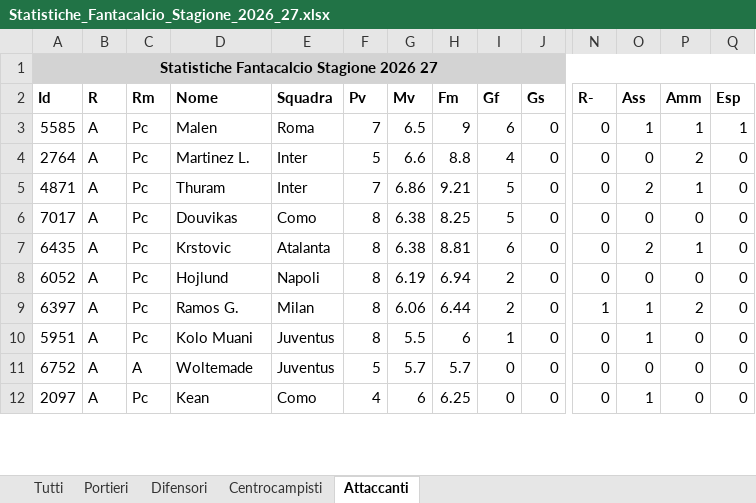
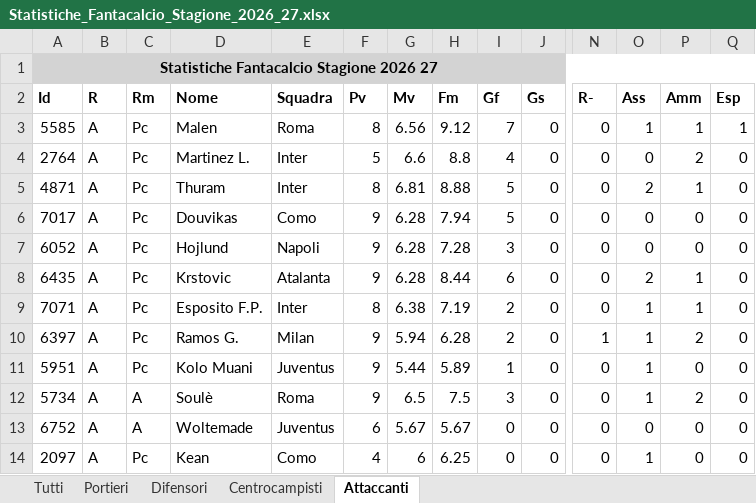
Before and after one commit to Gesss26/GesssAI-Pro---Auto, an Excel workbook: Statistiche_Fantacalcio_Stagione_2026_27.xlsx, sheet Attaccanti, drawn as a sheet; only a part is shown, gaps mark what is left out; values as stored, in another font and other column widths than the file's, no borders; addresses are those after the commit; rows hold the shown columns only; the diff covers the shown part only; the diff names each change by its address in the sheet, - before the commit and + after, or states it on an @@ line.

```diff
--- a/Statistiche_Fantacalcio_Stagione_2026_27.xlsx (sheet Attaccanti)
+++ b/Statistiche_Fantacalcio_Stagione_2026_27.xlsx (sheet Attaccanti)
-F3 (Pv): 7
+F3 (Pv): 8
-G3 (Mv): 6.5
+G3 (Mv): 6.56
-H3 (Fm): 9
+H3 (Fm): 9.12
-I3 (Gf): 6
+I3 (Gf): 7
-F5 (Pv): 7
+F5 (Pv): 8
-G5 (Mv): 6.86
+G5 (Mv): 6.81
-H5 (Fm): 9.21
+H5 (Fm): 8.88
-F6 (Pv): 8
+F6 (Pv): 9
-G6 (Mv): 6.38
+G6 (Mv): 6.28
-H6 (Fm): 8.25
+H6 (Fm): 7.94
+row 7: 6052 | A | Pc | Hojlund | Napoli | 9 | 6.28 | 7.28 | 3 | 0 | 0 | 0 | 0 | 0
-F8 (Pv): 8
+F8 (Pv): 9
-G8 (Mv): 6.38
+G8 (Mv): 6.28
-H8 (Fm): 8.81
+H8 (Fm): 8.44
-A9 (Id): 6052
+A9 (Id): 7071
-D9 (Nome): Hojlund
+D9 (Nome): Esposito F.P.
-E9 (Squadra): Napoli
+E9 (Squadra): Inter
-G9 (Mv): 6.19
+G9 (Mv): 6.38
-H9 (Fm): 6.94
+H9 (Fm): 7.19
-O9 (Ass): 0
+O9 (Ass): 1
-P9 (Amm): 0
+P9 (Amm): 1
-F10:F11 (Pv): 8
+F10:F11 (Pv): 9
-G10 (Mv): 6.06
+G10 (Mv): 5.94
-H10 (Fm): 6.44
+H10 (Fm): 6.28
-G11 (Mv): 5.5
+G11 (Mv): 5.44
-H11 (Fm): 6
+H11 (Fm): 5.89
+row 12: 5734 | A | A | Soulè | Roma | 9 | 6.5 | 7.5 | 3 | 0 | 0 | 1 | 2 | 0
-F13 (Pv): 5
+F13 (Pv): 6
-G13 (Mv): 5.7
+G13 (Mv): 5.67
-H13 (Fm): 5.7
+H13 (Fm): 5.67
```
Also changed, not shown: 22 added rows, 24 removed rows, 3 moved rows and 158 edited cells elsewhere in this sheet, sheet Tutti, sheet Difensori, sheet Centrocampisti, sheet Portieri, 1 other file.
